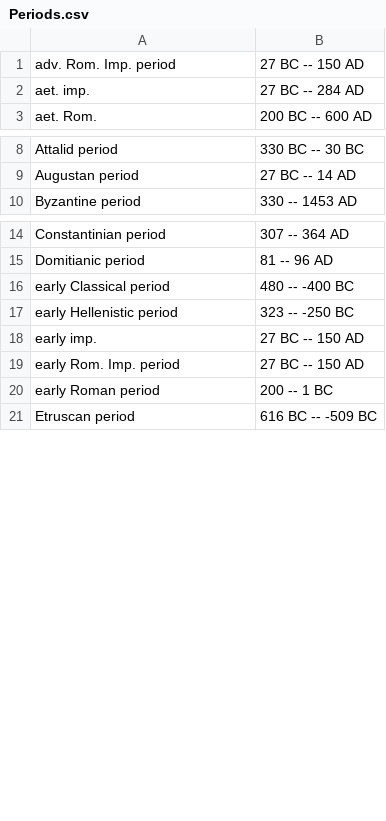
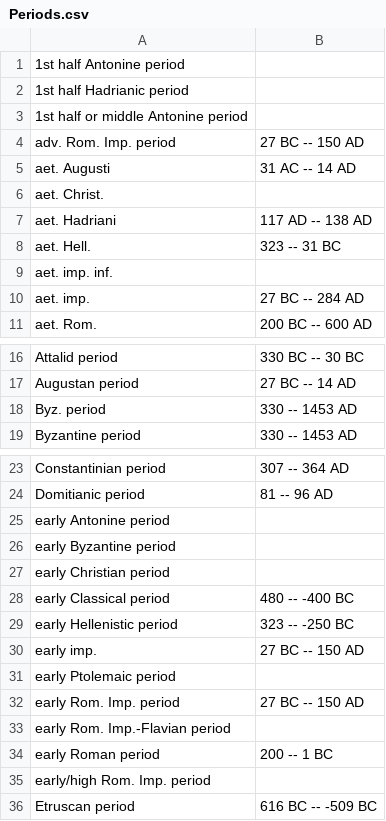
Before and after one commit to vedph/epicod, a CSV file: Epicod.Scraper.Packhum/Assets/Periods.csv, drawn as a sheet; only a part is shown, gaps mark what is left out; the diff covers the shown part only.

```diff
--- a/Epicod.Scraper.Packhum/Assets/Periods.csv
+++ b/Epicod.Scraper.Packhum/Assets/Periods.csv
@@ -1,2 +1,10 @@
+1st half Antonine period,
+1st half Hadrianic period,
+1st half or middle Antonine period,
 adv. Rom. Imp. period,27 BC -- 150 AD
+aet. Augusti,31 AC -- 14 AD
+aet. Christ.,
+aet. Hadriani,117 AD -- 138 AD
+aet. Hell.,323 -- 31 BC
+aet. imp. inf.,
 aet. imp.,27 BC -- 284 AD
@@ -9,2 +17,3 @@ Attalid period,330 BC -- 30 BC
 Augustan period,27 BC -- 14 AD
+Byz. period,330 -- 1453 AD
 Byzantine period,330 -- 1453 AD
@@ -15,2 +24,5 @@ Constantinian period,307 -- 364 AD
 Domitianic period,81 -- 96 AD
+early Antonine period,
+early Byzantine period,
+early Christian period,
 early Classical period,480 -- -400 BC
@@ -18,4 +30,7 @@ early Hellenistic period,323 -- -250 BC
 early imp.,27 BC -- 150 AD
+early Ptolemaic period,
 early Rom. Imp. period,27 BC -- 150 AD
+early Rom. Imp.-Flavian period,
 early Roman period,200 -- 1 BC
+early/high Rom. Imp. period,
 Etruscan period,616 BC -- -509 BC
```
Also changed, not shown: 41 added rows elsewhere in this file, 6 other files.
